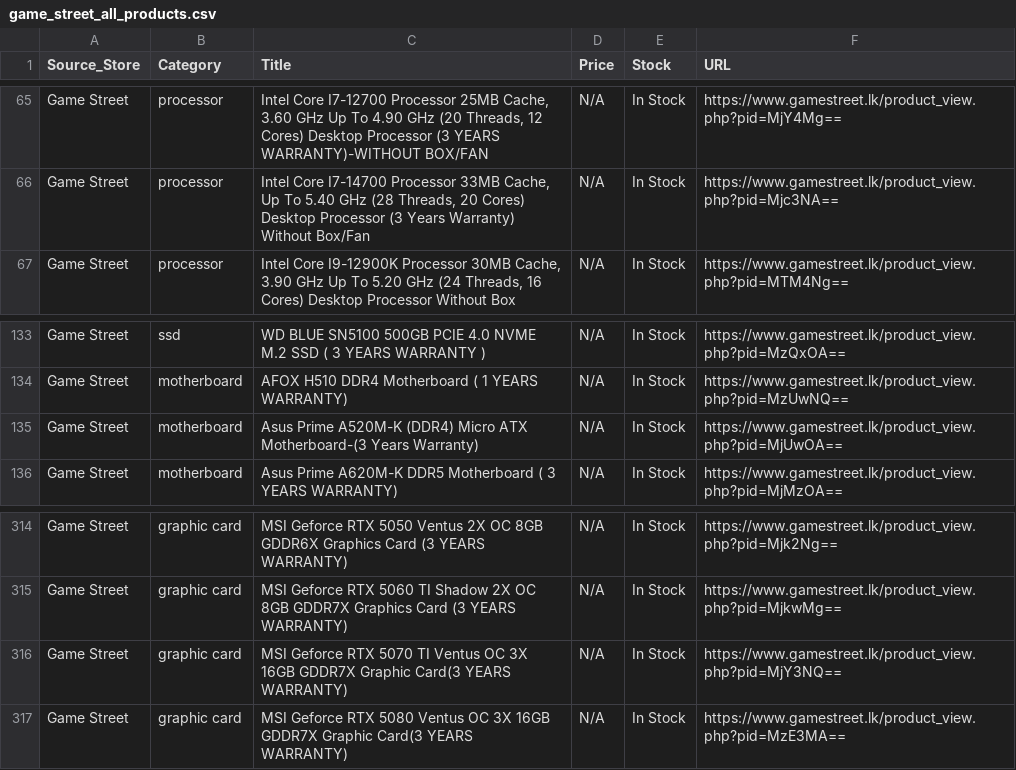
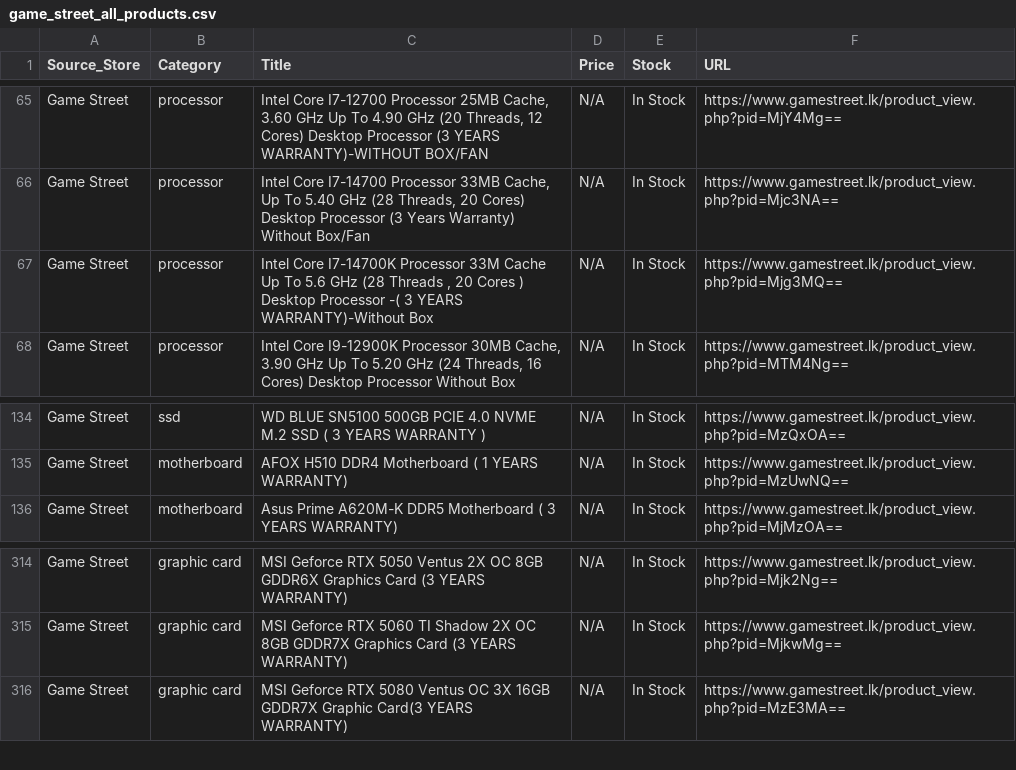
Before and after one commit to ChalanaDilshan/rig-recon, a CSV file: data/raw/game_street_all_products.csv, drawn as a sheet; only a part is shown, gaps mark what is left out.

```diff
--- a/data/raw/game_street_all_products.csv
+++ b/data/raw/game_street_all_products.csv
@@ -66,2 +66,3 @@ Game Street,processor,"Intel Core I7-12700 Processor 25MB Cache, 3.60 GHz Up To
 Game Street,processor,"Intel Core I7-14700 Processor 33MB Cache,  Up To 5.40 GHz (28 Threads, 20 Cores) Desktop Processor (3 Years Warranty) Without Box/Fan",N/A,In Stock,https://www.gamestreet.lk/product_view.php?pid=Mjc3NA==
+Game Street,processor,"Intel Core I7-14700K Processor 33M Cache Up To 5.6 GHz (28 Threads , 20 Cores ) Desktop Processor -( 3 YEARS WARRANTY)-Without Box",N/A,In Stock,https://www.gamestreet.lk/product_view.php?pid=Mjg3MQ==
 Game Street,processor,"Intel Core I9-12900K Processor 30MB Cache, 3.90 GHz Up To 5.20 GHz (24 Threads, 16 Cores) Desktop Processor Without Box",N/A,In Stock,https://www.gamestreet.lk/product_view.php?pid=MTM4Ng==
@@ -134,3 +135,2 @@ Game Street,ssd,WD BLUE SN5100 500GB PCIE 4.0 NVME M.2 SSD ( 3 YEARS WARRANTY ),
 Game Street,motherboard,AFOX H510 DDR4 Motherboard ( 1 YEARS WARRANTY),N/A,In Stock,https://www.gamestreet.lk/product_view.php?pid=MzUwNQ==
-Game Street,motherboard,Asus Prime A520M-K (DDR4) Micro ATX Motherboard-(3 Years Warranty),N/A,In Stock,https://www.gamestreet.lk/product_view.php?pid=MjUwOA==
 Game Street,motherboard,Asus Prime A620M-K DDR5  Motherboard ( 3 YEARS WARRANTY),N/A,In Stock,https://www.gamestreet.lk/product_view.php?pid=MjMzOA==
@@ -315,3 +315,2 @@ Game Street,graphic card,MSI Geforce RTX 5050 Ventus 2X OC 8GB GDDR6X Graphics C
 Game Street,graphic card,MSI Geforce RTX 5060 TI Shadow 2X OC 8GB GDDR7X Graphics Card (3 YEARS WARRANTY),N/A,In Stock,https://www.gamestreet.lk/product_view.php?pid=MjkwMg==
-Game Street,graphic card,MSI Geforce RTX 5070 TI Ventus OC 3X 16GB GDDR7X Graphic Card(3 YEARS WARRANTY),N/A,In Stock,https://www.gamestreet.lk/product_view.php?pid=MjY3NQ==
 Game Street,graphic card,MSI Geforce RTX 5080  Ventus OC 3X 16GB GDDR7X Graphic Card(3 YEARS WARRANTY),N/A,In Stock,https://www.gamestreet.lk/product_view.php?pid=MzE3MA==
```
Also changed, not shown: data/raw/nanotek_all_products.csv, data/raw/redline_technologies_all_products.csv, 6 other files.
